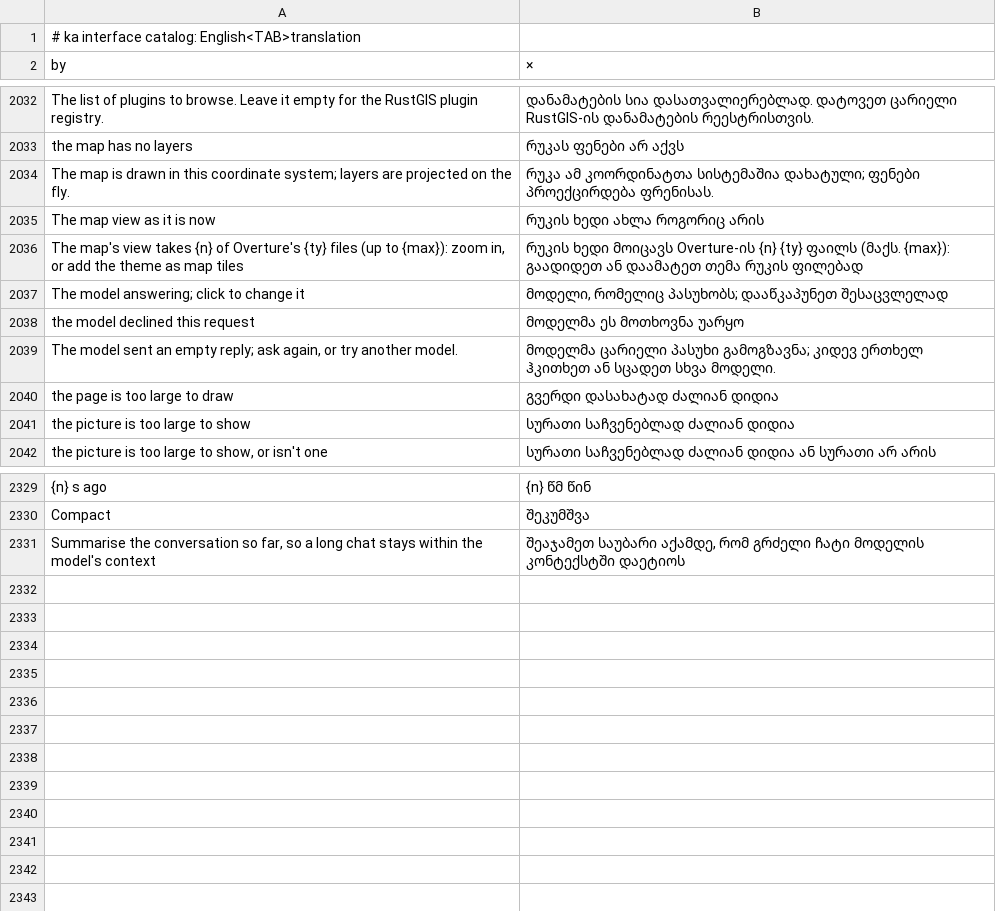
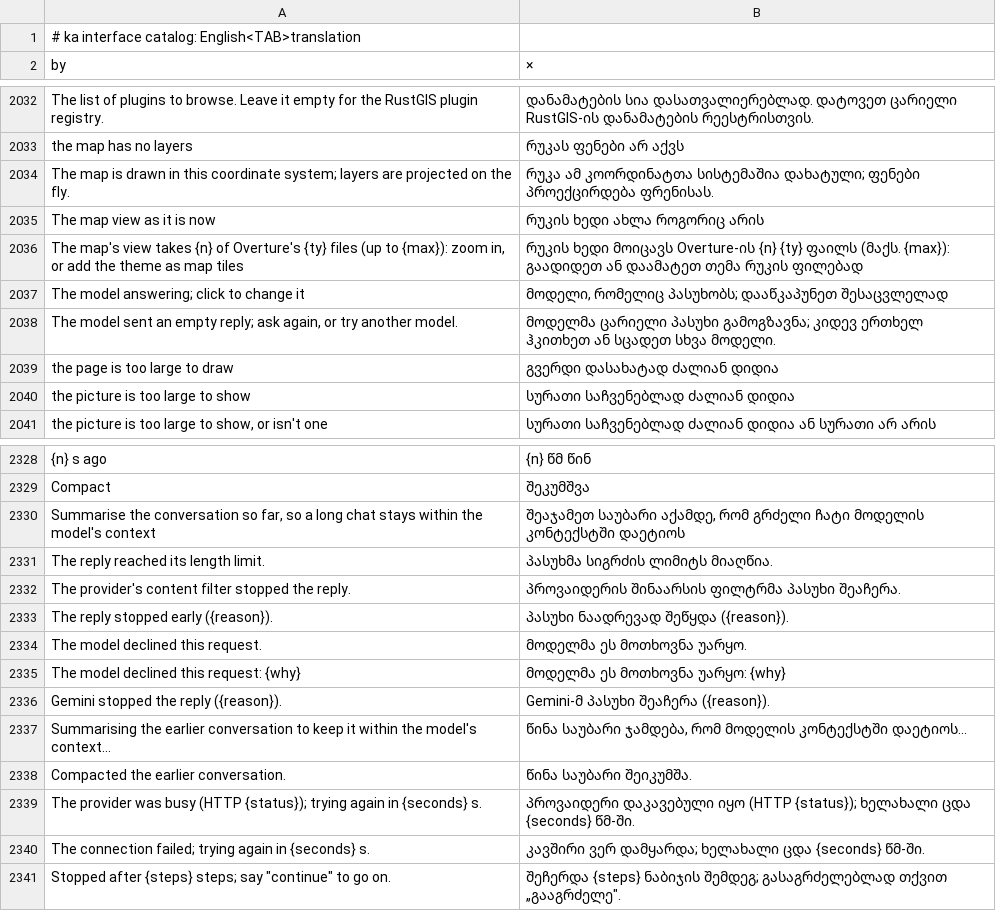
Before and after one commit to gpt-cmdr/RustGIS, a TSV file: crates/ui-egui/src/i18n/ka.tsv, drawn as a sheet; only a part is shown, gaps mark what is left out.

```diff
--- a/crates/ui-egui/src/i18n/ka.tsv
+++ b/crates/ui-egui/src/i18n/ka.tsv
@@ -2037,3 +2037,2 @@ The map's view takes {n} of Overture's {ty} files (up to {max}): zoom in, or add
 The model answering; click to change it	მოდელი, რომელიც პასუხობს; დააწკაპუნეთ შესაცვლელად
-the model declined this request	მოდელმა ეს მოთხოვნა უარყო
 The model sent an empty reply; ask again, or try another model.	მოდელმა ცარიელი პასუხი გამოგზავნა; კიდევ ერთხელ ჰკითხეთ ან სცადეთ სხვა მოდელი.
@@ -2331 +2330,12 @@ Compact	შეკუმშვა
 Summarise the conversation so far, so a long chat stays within the model's context	შეაჯამეთ საუბარი აქამდე, რომ გრძელი ჩატი მოდელის კონტექსტში დაეტიოს
+The reply reached its length limit.	პასუხმა სიგრძის ლიმიტს მიაღწია.
+The provider's content filter stopped the reply.	პროვაიდერის შინაარსის ფილტრმა პასუხი შეაჩერა.
+The reply stopped early ({reason}).	პასუხი ნაადრევად შეწყდა ({reason}).
+The model declined this request.	მოდელმა ეს მოთხოვნა უარყო.
+The model declined this request: {why}	მოდელმა ეს მოთხოვნა უარყო: {why}
+Gemini stopped the reply ({reason}).	Gemini-მ პასუხი შეაჩერა ({reason}).
+Summarising the earlier conversation to keep it within the model's context…	წინა საუბარი ჯამდება, რომ მოდელის კონტექსტში დაეტიოს…
+Compacted the earlier conversation.	წინა საუბარი შეიკუმშა.
+The provider was busy (HTTP {status}); trying again in {seconds} s.	პროვაიდერი დაკავებული იყო (HTTP {status}); ხელახალი ცდა {seconds} წმ-ში.
+The connection failed; trying again in {seconds} s.	კავშირი ვერ დამყარდა; ხელახალი ცდა {seconds} წმ-ში.
+Stopped after {steps} steps; say "continue" to go on.	შეჩერდა {steps} ნაბიჯის შემდეგ; გასაგრძელებლად თქვით „გააგრძელე".
```
Also changed, not shown: crates/ui-egui/src/i18n/fr.tsv, crates/ui-egui/src/i18n/ja.tsv, 18 other files.
